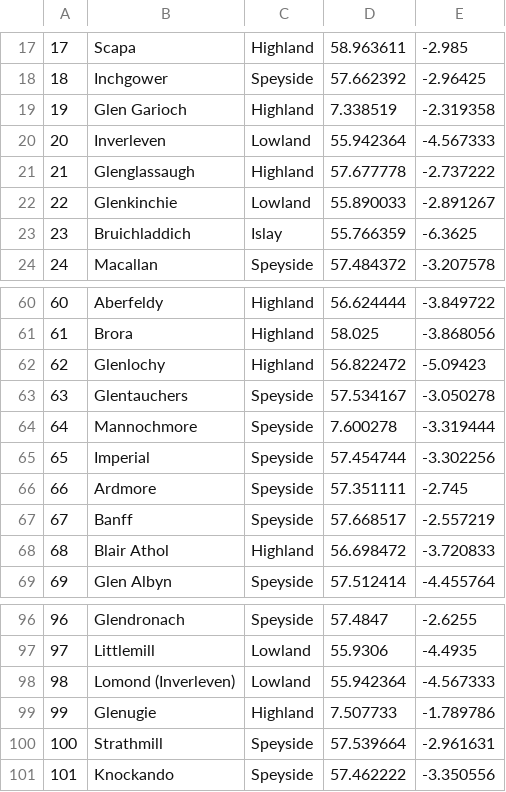
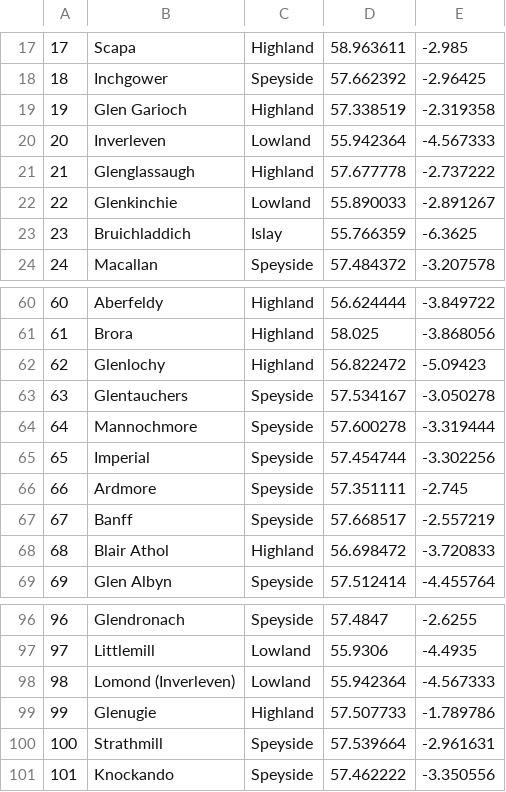
Before and after one commit to nebhale/WhiskyNotebook, a CSV file: Distilleries.csv, drawn as a sheet; only a part is shown, gaps mark what is left out.

Commit message:
Location fixes
This change fixes some incorrect distillery locations.

```diff
--- a/Distilleries.csv
+++ b/Distilleries.csv
@@ -18,3 +18,3 @@
 18,Inchgower,Speyside,57.662392,-2.96425
-19,Glen Garioch,Highland,7.338519,-2.319358
+19,Glen Garioch,Highland,57.338519,-2.319358
 20,Inverleven,Lowland,55.942364,-4.567333
@@ -63,3 +63,3 @@
 63,Glentauchers,Speyside,57.534167,-3.050278
-64,Mannochmore,Speyside,7.600278,-3.319444
+64,Mannochmore,Speyside,57.600278,-3.319444
 65,Imperial,Speyside,57.454744,-3.302256
@@ -98,3 +98,3 @@
 98,Lomond (Inverleven),Lowland,55.942364,-4.567333
-99,Glenugie,Highland,7.507733,-1.789786
+99,Glenugie,Highland,57.507733,-1.789786
 100,Strathmill,Speyside,57.539664,-2.961631
```
